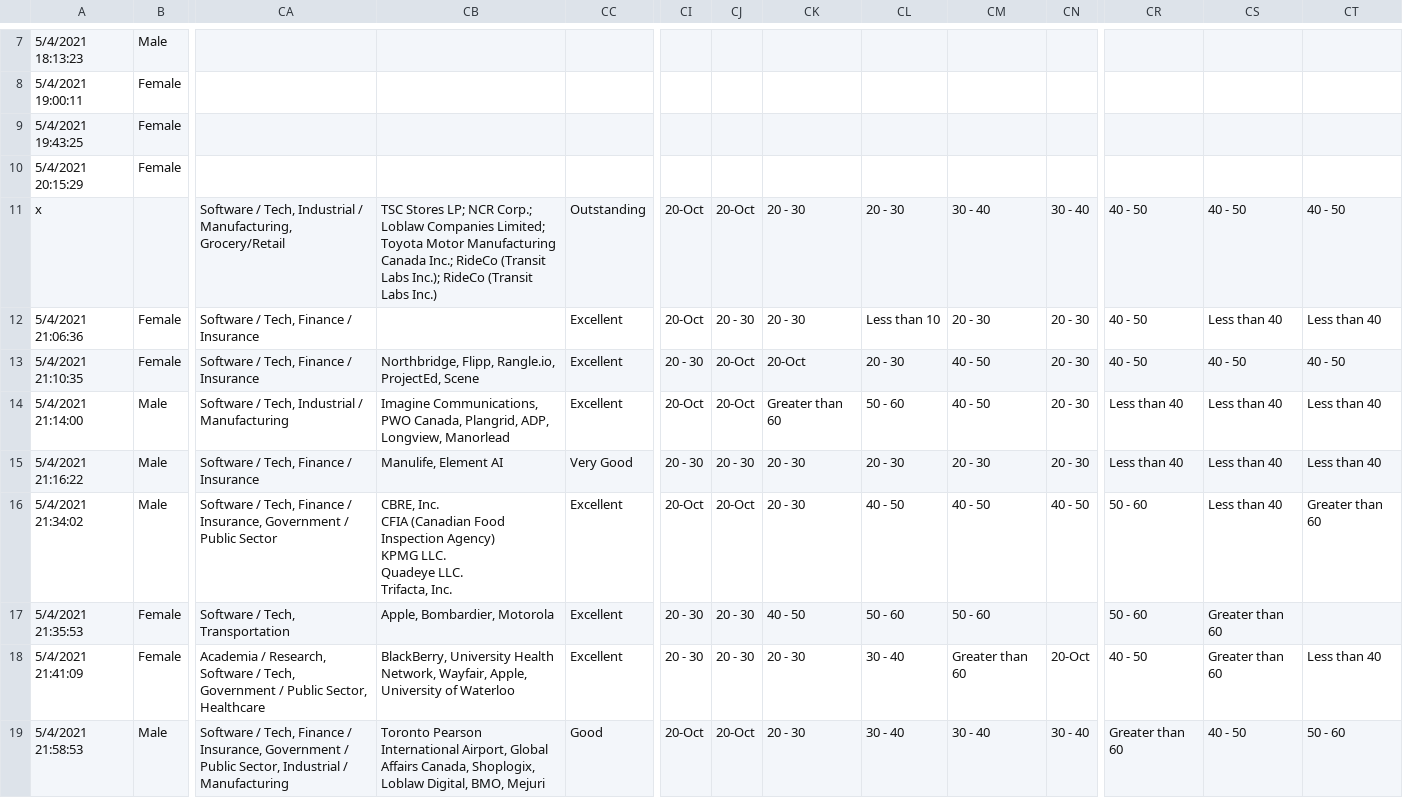
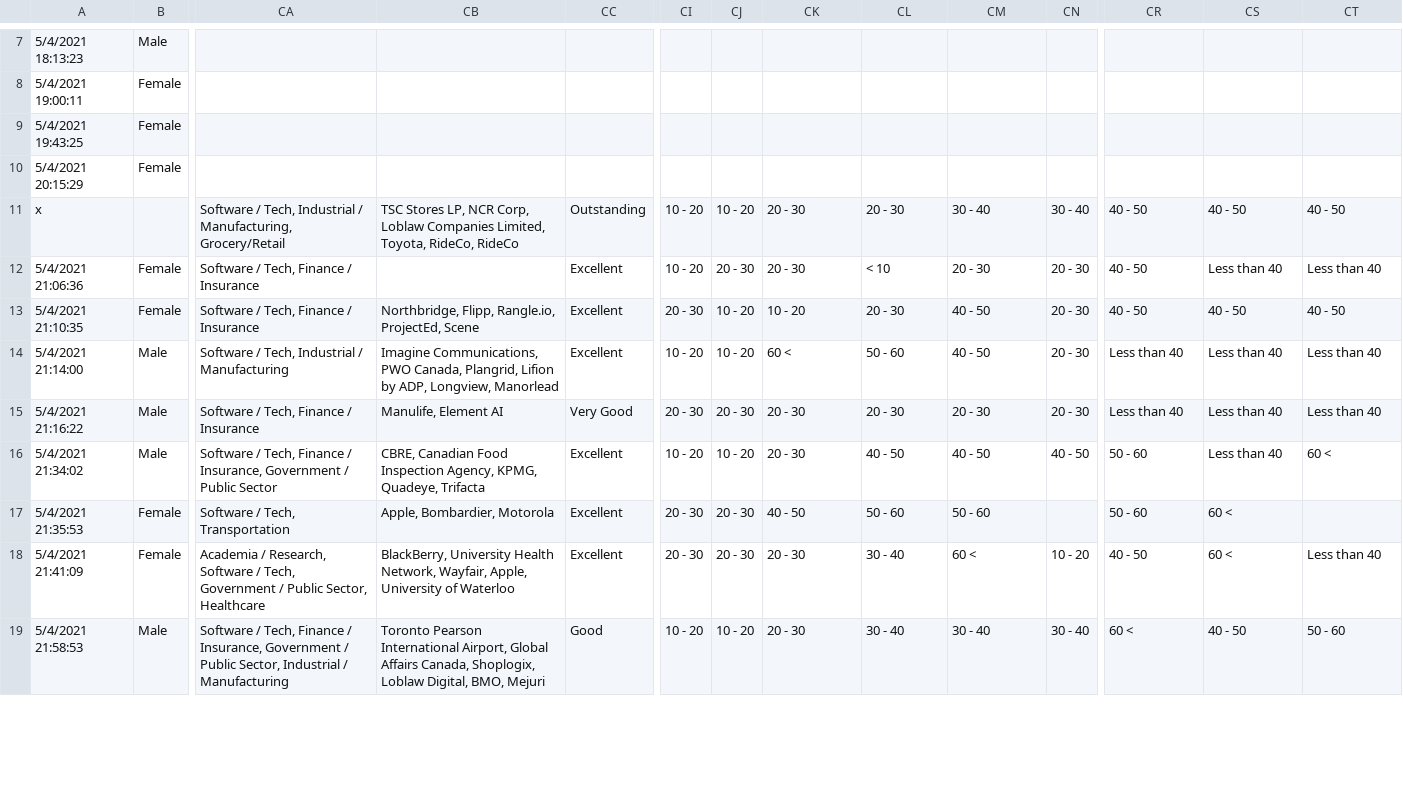
Before and after one commit to tanushree-sharma/class-profile, a CSV file: data.csv, drawn as a sheet; only a part is shown, gaps mark what is left out; ↵ is a line break in a cell; the diff covers the shown part only; the diff names each change by its address in the sheet, - before the commit and + after, or states it on an @@ line.

```diff
--- a/data.csv
+++ b/data.csv
-CB11: TSC Stores LP; NCR Corp.; Loblaw Companies Limited; Toyota Motor Manufacturing Canada Inc.; RideCo (Transit Labs Inc.); RideCo (Transit Labs Inc.)
+CB11: TSC Stores LP, NCR Corp, Loblaw Companies Limited, Toyota, RideCo, RideCo
-CI11:CI12: 20-Oct
+CI11:CI12: 10 - 20
-CJ11: 20-Oct
+CJ11: 10 - 20
-CL12: Less than 10
+CL12: < 10
-CJ13:CJ14: 20-Oct
+CJ13:CJ14: 10 - 20
-CK13: 20-Oct
+CK13: 10 - 20
-CB14: …Canada, Plangrid, ADP, Longview,…
+CB14: …Canada, Plangrid, Lifion by ADP, Longview,…
-CI14: 20-Oct
+CI14: 10 - 20
-CK14: Greater than 60
+CK14: 60 <
-CB16: CBRE, Inc. ↵ CFIA (Canadian Food Inspection Agency) ↵ KPMG LLC. ↵ Quadeye LLC. ↵ Trifacta, Inc.
+CB16: CBRE, Canadian Food Inspection Agency, KPMG, Quadeye, Trifacta
-CI16: 20-Oct
+CI16: 10 - 20
-CJ16: 20-Oct
+CJ16: 10 - 20
-CT16: Greater than 60
+CT16: 60 <
-CS17:CS18: Greater than 60
+CS17:CS18: 60 <
-CM18: Greater than 60
+CM18: 60 <
-CN18: 20-Oct
+CN18: 10 - 20
-CI19: 20-Oct
+CI19: 10 - 20
-CJ19: 20-Oct
+CJ19: 10 - 20
-CR19: Greater than 60
+CR19: 60 <
```
Also changed, not shown: 84 edited cells elsewhere in this file, 1 other file.
